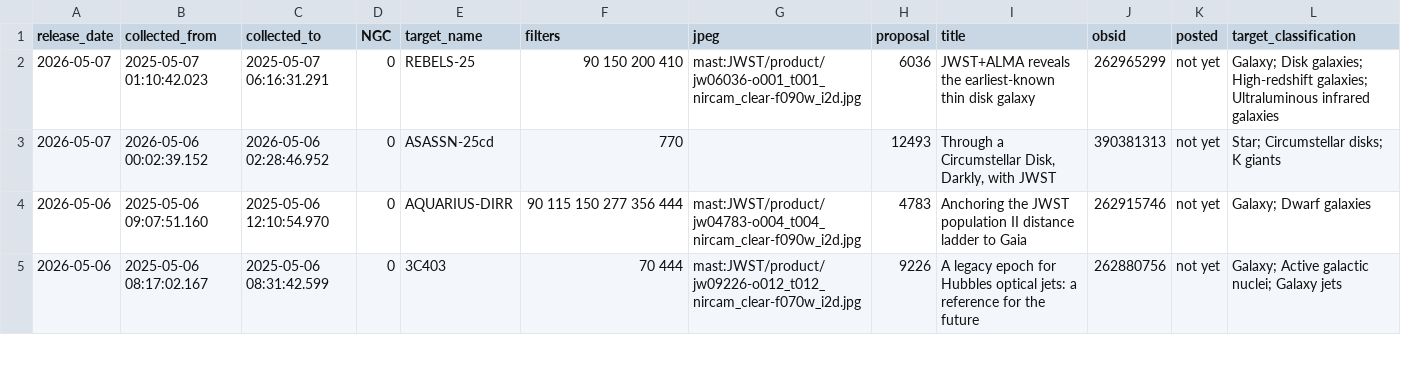
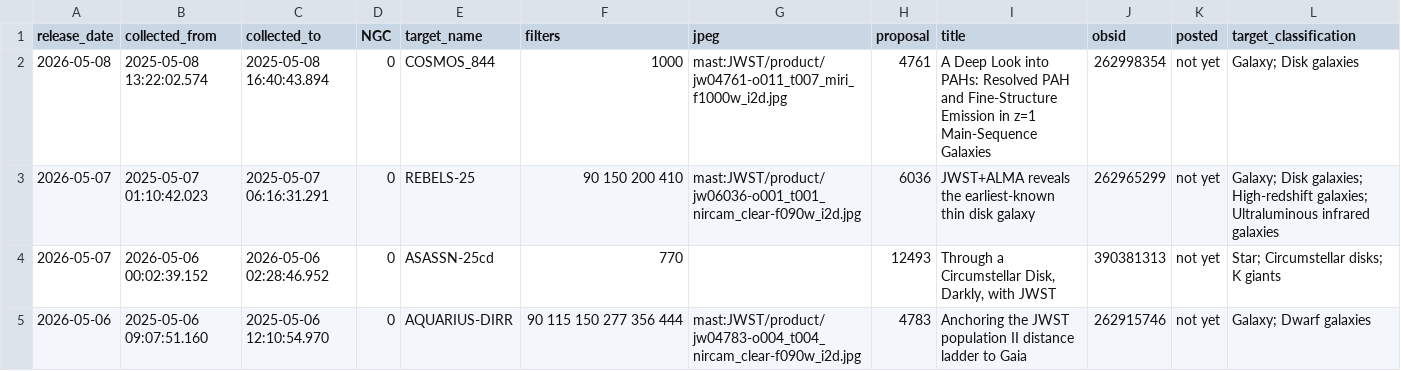
Before and after one commit to yuval-harpaz/astro, a CSV file: ngc.csv, drawn as a sheet; only a part is shown; the shorter side is filled out with more unchanged rows.

```diff
--- a/ngc.csv
+++ b/ngc.csv
@@ -1,2 +1,3 @@
 release_date,collected_from,collected_to,NGC,target_name,filters,jpeg,proposal,title,obsid,posted,target_classification
+2026-05-08,2025-05-08 13:22:02.574,2025-05-08 16:40:43.894,0,COSMOS_844,1000,mast:JWST/product/jw04761-o011_t007_miri_f1000w_i2d.jpg,4761,A Deep Look into PAHs: Resolved PAH and Fine-Structure Emission in z=1 Main-Sequence Galaxies,262998354,not yet,Galaxy; Disk galaxies
 2026-05-07,2025-05-07 01:10:42.023,2025-05-07 06:16:31.291,0,REBELS-25, 90 150 200 410,mast:JWST/product/jw06036-o001_t001_nircam_clear-f090w_i2d.jpg,6036,JWST+ALMA reveals the earliest-known thin disk galaxy,262965299,not yet,Galaxy; Disk galaxies; High-redshift galaxies; Ultraluminous infrared galaxies
```
